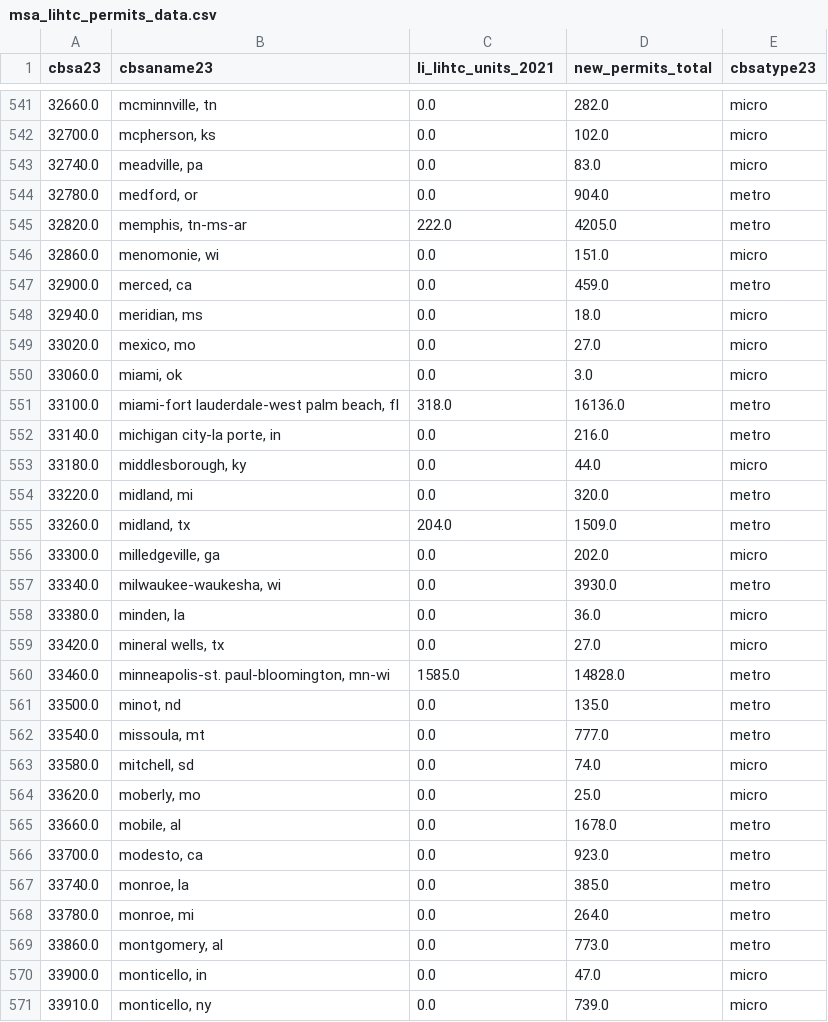
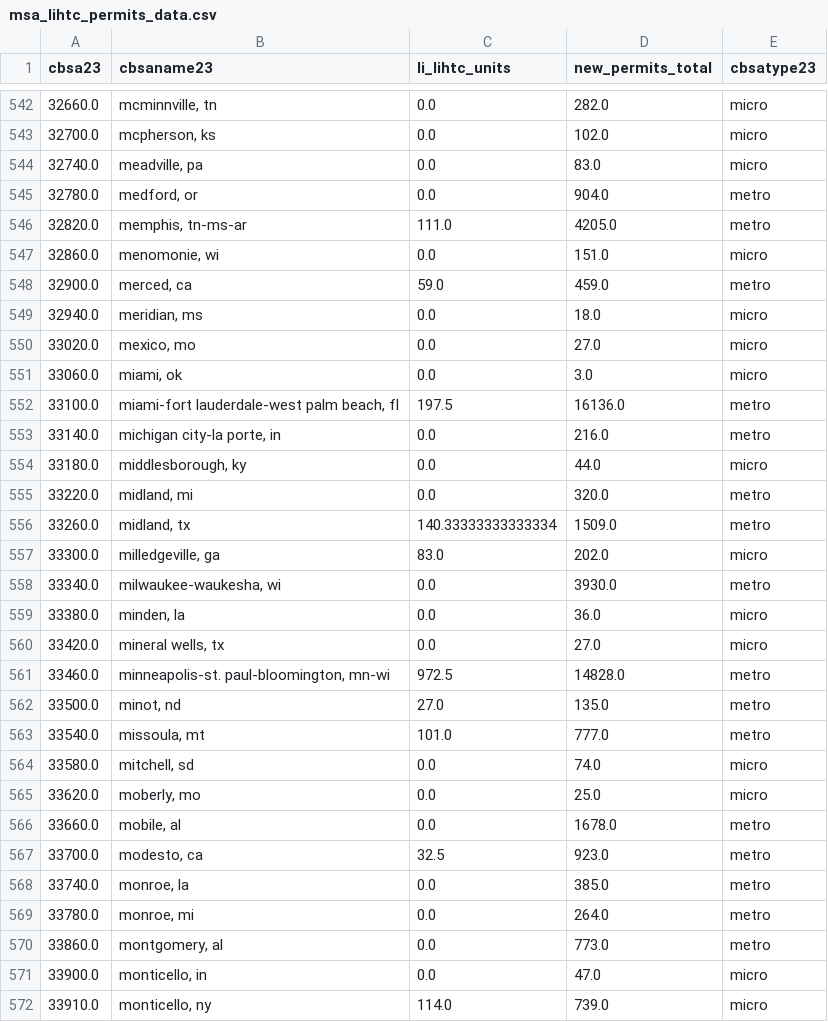
Before and after one commit to dkposthumus/housing_project, a CSV file: data/clean/msa_lihtc_permits_data.csv, drawn as a sheet; only a part is shown, gaps mark what is left out; the diff covers the shown part only.

```diff
--- a/data/clean/msa_lihtc_permits_data.csv
+++ b/data/clean/msa_lihtc_permits_data.csv
@@ -1 +1 @@
-cbsa23,cbsaname23,li_lihtc_units_2021,new_permits_total,cbsatype23
+cbsa23,cbsaname23,li_lihtc_units,new_permits_total,cbsatype23
@@ -544,5 +545,5 @@ cbsa23,cbsaname23,li_lihtc_units_2021,new_permits_total,cbsatype23
 32780.0,"medford, or",0.0,904.0,metro
-32820.0,"memphis, tn-ms-ar",222.0,4205.0,metro
+32820.0,"memphis, tn-ms-ar",111.0,4205.0,metro
 32860.0,"menomonie, wi",0.0,151.0,micro
-32900.0,"merced, ca",0.0,459.0,metro
+32900.0,"merced, ca",59.0,459.0,metro
 32940.0,"meridian, ms",0.0,18.0,micro
@@ -550,3 +551,3 @@ cbsa23,cbsaname23,li_lihtc_units_2021,new_permits_total,cbsatype23
 33060.0,"miami, ok",0.0,3.0,micro
-33100.0,"miami-fort lauderdale-west palm beach, fl",318.0,16136.0,metro
+33100.0,"miami-fort lauderdale-west palm beach, fl",197.5,16136.0,metro
 33140.0,"michigan city-la porte, in",0.0,216.0,metro
@@ -554,4 +555,4 @@ cbsa23,cbsaname23,li_lihtc_units_2021,new_permits_total,cbsatype23
 33220.0,"midland, mi",0.0,320.0,metro
-33260.0,"midland, tx",204.0,1509.0,metro
-33300.0,"milledgeville, ga",0.0,202.0,micro
+33260.0,"midland, tx",140.33333333333334,1509.0,metro
+33300.0,"milledgeville, ga",83.0,202.0,micro
 33340.0,"milwaukee-waukesha, wi",0.0,3930.0,metro
@@ -559,5 +560,5 @@ cbsa23,cbsaname23,li_lihtc_units_2021,new_permits_total,cbsatype23
 33420.0,"mineral wells, tx",0.0,27.0,micro
-33460.0,"minneapolis-st. paul-bloomington, mn-wi",1585.0,14828.0,metro
-33500.0,"minot, nd",0.0,135.0,metro
-33540.0,"missoula, mt",0.0,777.0,metro
+33460.0,"minneapolis-st. paul-bloomington, mn-wi",972.5,14828.0,metro
+33500.0,"minot, nd",27.0,135.0,metro
+33540.0,"missoula, mt",101.0,777.0,metro
 33580.0,"mitchell, sd",0.0,74.0,micro
@@ -565,3 +566,3 @@ cbsa23,cbsaname23,li_lihtc_units_2021,new_permits_total,cbsatype23
 33660.0,"mobile, al",0.0,1678.0,metro
-33700.0,"modesto, ca",0.0,923.0,metro
+33700.0,"modesto, ca",32.5,923.0,metro
 33740.0,"monroe, la",0.0,385.0,metro
@@ -570,2 +571,2 @@ cbsa23,cbsaname23,li_lihtc_units_2021,new_permits_total,cbsatype23
 33900.0,"monticello, in",0.0,47.0,micro
-33910.0,"monticello, ny",0.0,739.0,micro
+33910.0,"monticello, ny",114.0,739.0,micro
```
Also changed, not shown: 1 added row and 183 edited cells elsewhere in this file, 8 other files.
